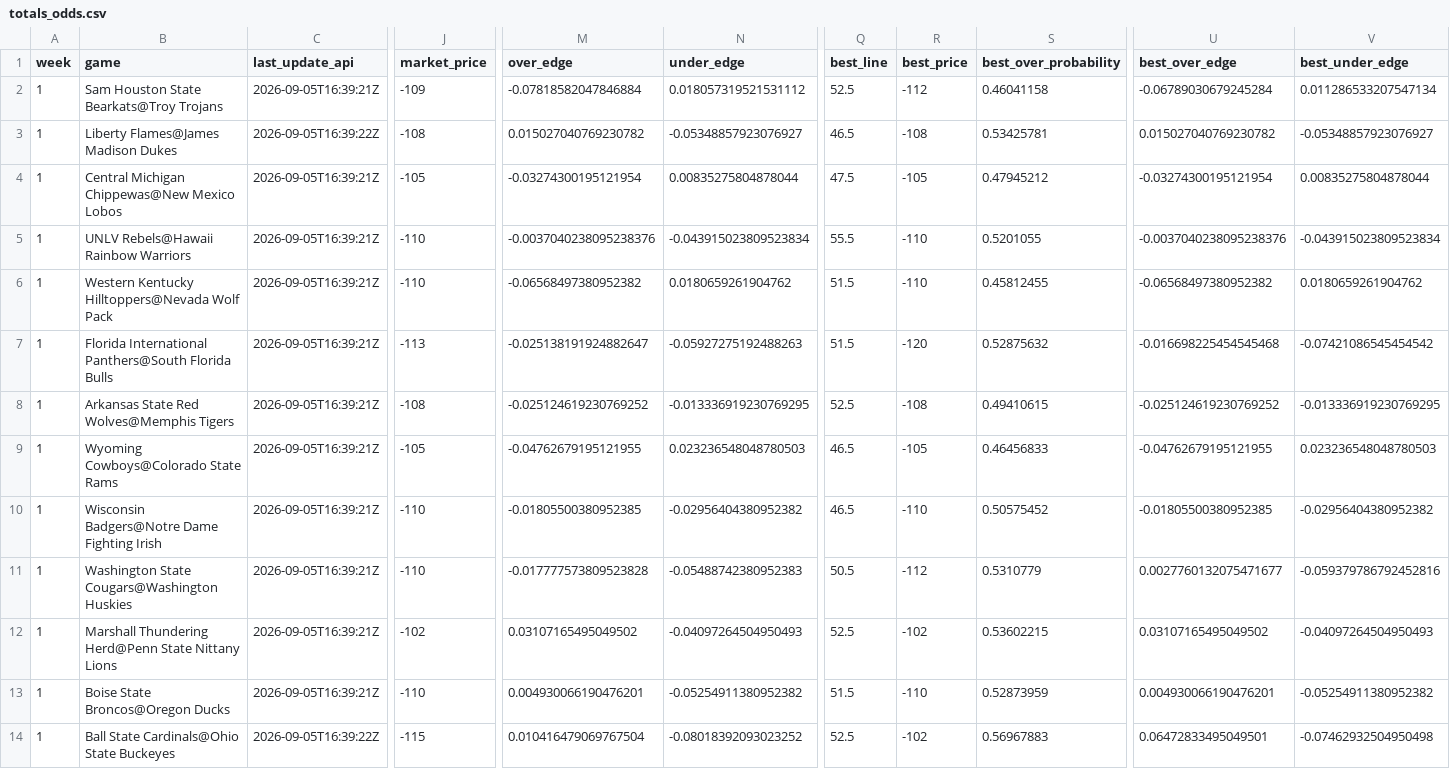
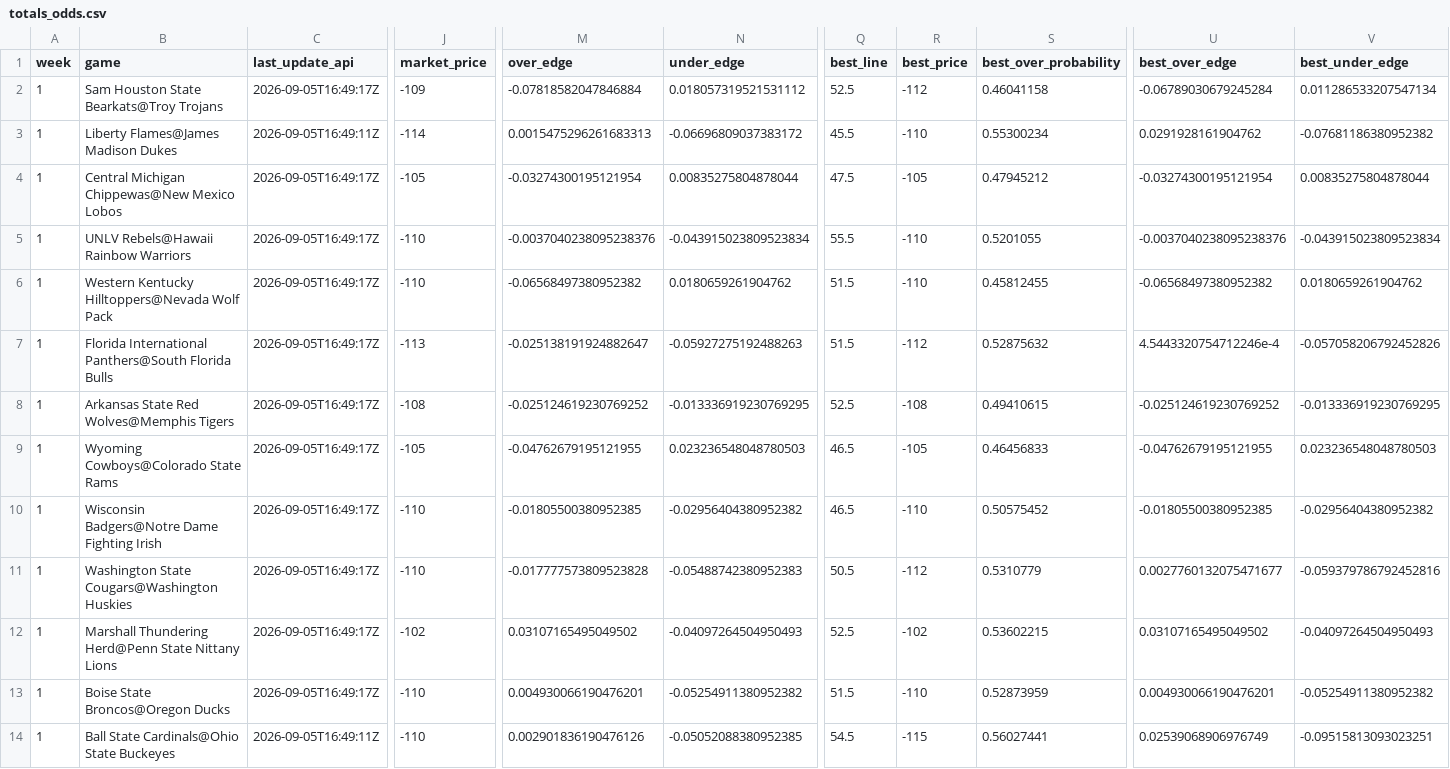
Before and after one commit to trashduty/trash-schedule, a CSV file: CFB_Odds/Data/totals_odds.csv, drawn as a sheet; only a part is shown, gaps mark what is left out; the diff covers the shown part only; the diff names each change by its address in the sheet, - before the commit and + after, or states it on an @@ line.

```diff
--- a/CFB_Odds/Data/totals_odds.csv
+++ b/CFB_Odds/Data/totals_odds.csv
-C2 (last_update_api): 2026-09-05T16:39:21Z
+C2 (last_update_api): 2026-09-05T16:49:17Z
-C3 (last_update_api): 2026-09-05T16:39:22Z
+C3 (last_update_api): 2026-09-05T16:49:11Z
-J3 (market_price): -108
+J3 (market_price): -114
-M3 (over_edge): 0.015027040769230782
+M3 (over_edge): 0.0015475296261683313
-N3 (under_edge): -0.05348857923076927
+N3 (under_edge): -0.06696809037383172
-Q3 (best_line): 46.5
+Q3 (best_line): 45.5
-R3 (best_price): -108
+R3 (best_price): -110
-S3 (best_over_probability): 0.53425781
+S3 (best_over_probability): 0.55300234
-U3 (best_over_edge): 0.015027040769230782
+U3 (best_over_edge): 0.0291928161904762
-V3 (best_under_edge): -0.05348857923076927
+V3 (best_under_edge): -0.07681186380952382
-C4:C13 (last_update_api): 2026-09-05T16:39:21Z
+C4:C13 (last_update_api): 2026-09-05T16:49:17Z
-R7 (best_price): -120
+R7 (best_price): -112
-U7 (best_over_edge): -0.016698225454545468
+U7 (best_over_edge): 4.5443320754712246e-4
-V7 (best_under_edge): -0.07421086545454542
+V7 (best_under_edge): -0.057058206792452826
-C14 (last_update_api): 2026-09-05T16:39:22Z
+C14 (last_update_api): 2026-09-05T16:49:11Z
-J14 (market_price): -115
+J14 (market_price): -110
-M14 (over_edge): 0.010416479069767504
+M14 (over_edge): 0.002901836190476126
-N14 (under_edge): -0.08018392093023252
+N14 (under_edge): -0.05052088380952385
-Q14 (best_line): 52.5
+Q14 (best_line): 54.5
-R14 (best_price): -102
+R14 (best_price): -115
-S14 (best_over_probability): 0.56967883
+S14 (best_over_probability): 0.56027441
-U14 (best_over_edge): 0.06472833495049501
+U14 (best_over_edge): 0.02539068906976749
-V14 (best_under_edge): -0.07462932504950498
+V14 (best_under_edge): -0.09515813093023251
```
Also changed, not shown: 127 edited cells elsewhere in this file, CFB_Odds/Data/spreads_odds.csv.
